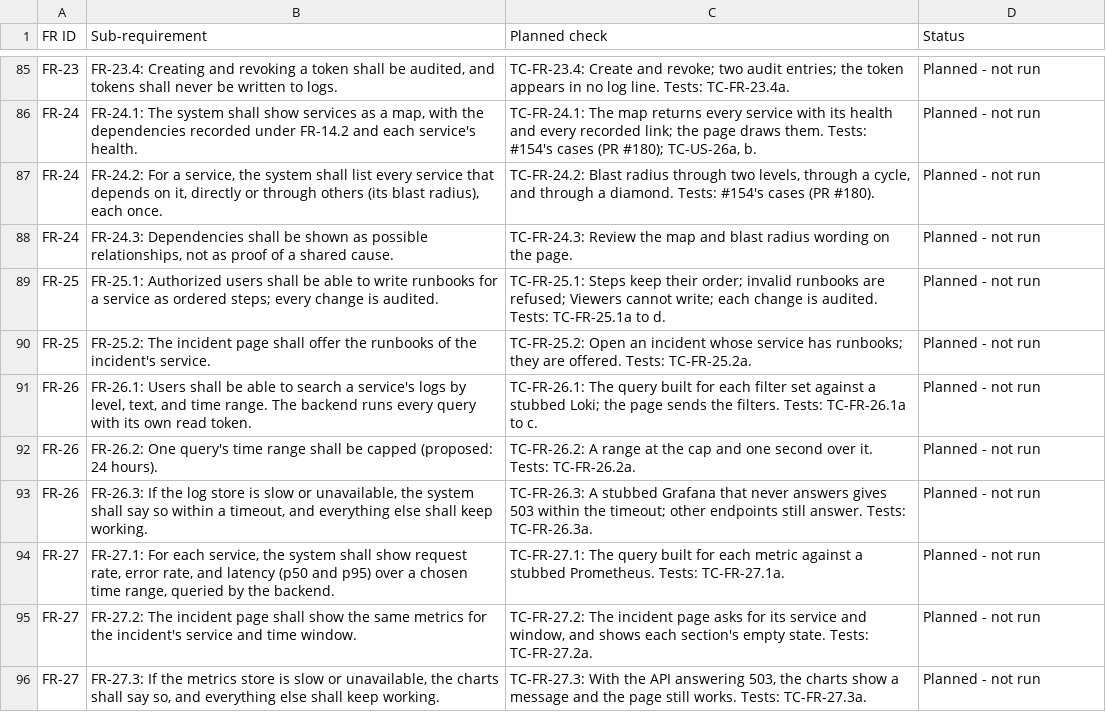
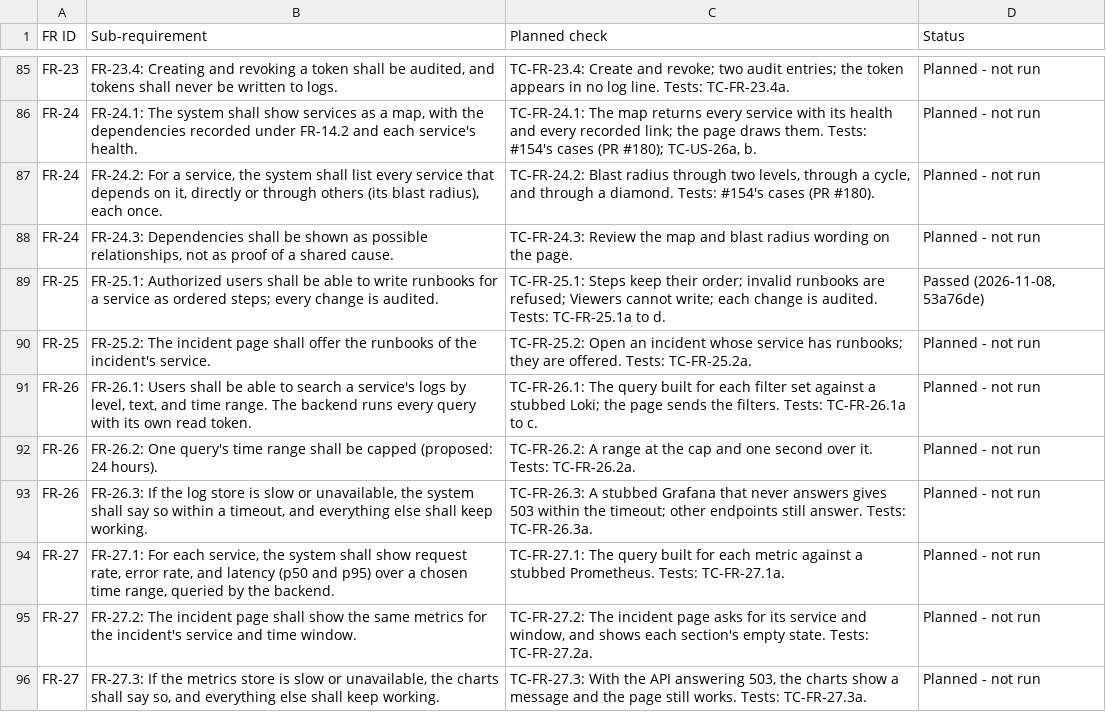
Before and after one commit to Shane07p/DevOps-Incident-Management-System, a CSV file: docs/TRACEABILITY.csv, drawn as a sheet; only a part is shown, gaps mark what is left out.

Commit message:
docs: FR-25.1 passed on 53a76de

```diff
--- a/docs/TRACEABILITY.csv
+++ b/docs/TRACEABILITY.csv
@@ -88,3 +88,3 @@
 "FR-24","FR-24.3: Dependencies shall be shown as possible relationships, not as proof of a shared cause.","TC-FR-24.3: Review the map and blast radius wording on the page.","Planned - not run"
-"FR-25","FR-25.1: Authorized users shall be able to write runbooks for a service as ordered steps; every change is audited.","TC-FR-25.1: Steps keep their order; invalid runbooks are refused; Viewers cannot write; each change is audited. Tests: TC-FR-25.1a to d.","Planned - not run"
+"FR-25","FR-25.1: Authorized users shall be able to write runbooks for a service as ordered steps; every change is audited.","TC-FR-25.1: Steps keep their order; invalid runbooks are refused; Viewers cannot write; each change is audited. Tests: TC-FR-25.1a to d.","Passed (2026-11-08, 53a76de)"
 "FR-25","FR-25.2: The incident page shall offer the runbooks of the incident's service.","TC-FR-25.2: Open an incident whose service has runbooks; they are offered. Tests: TC-FR-25.2a.","Planned - not run"
```
